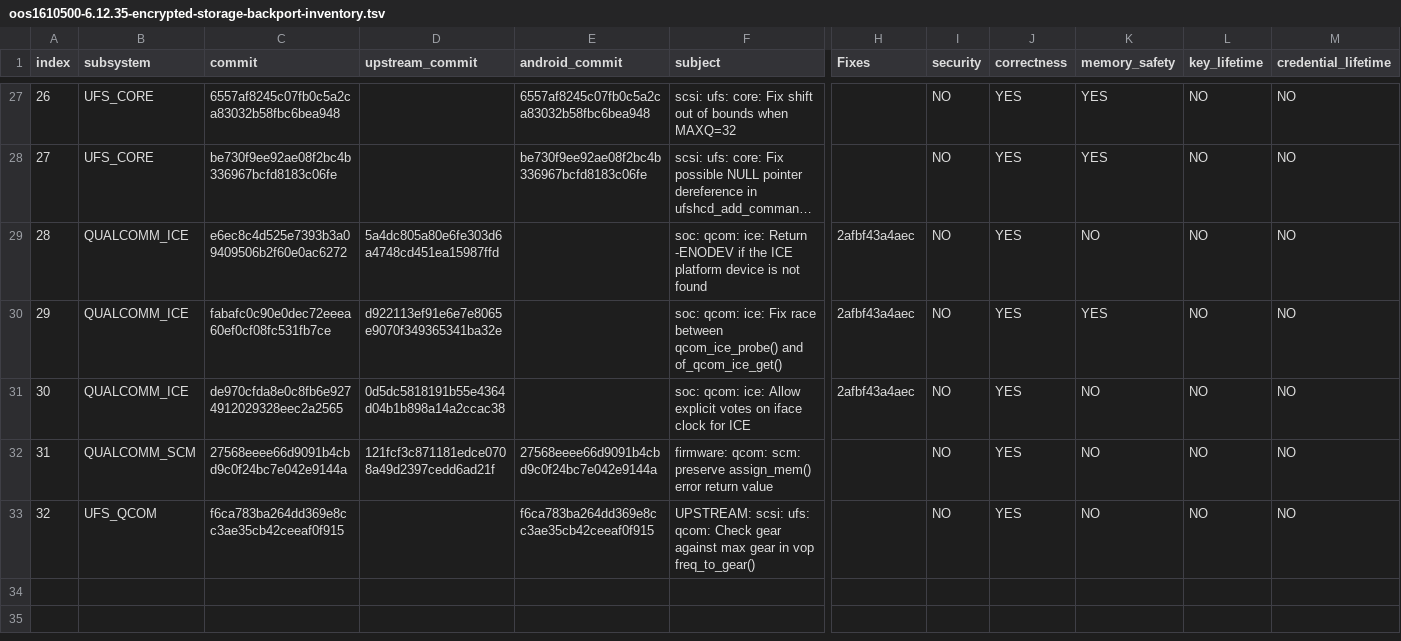
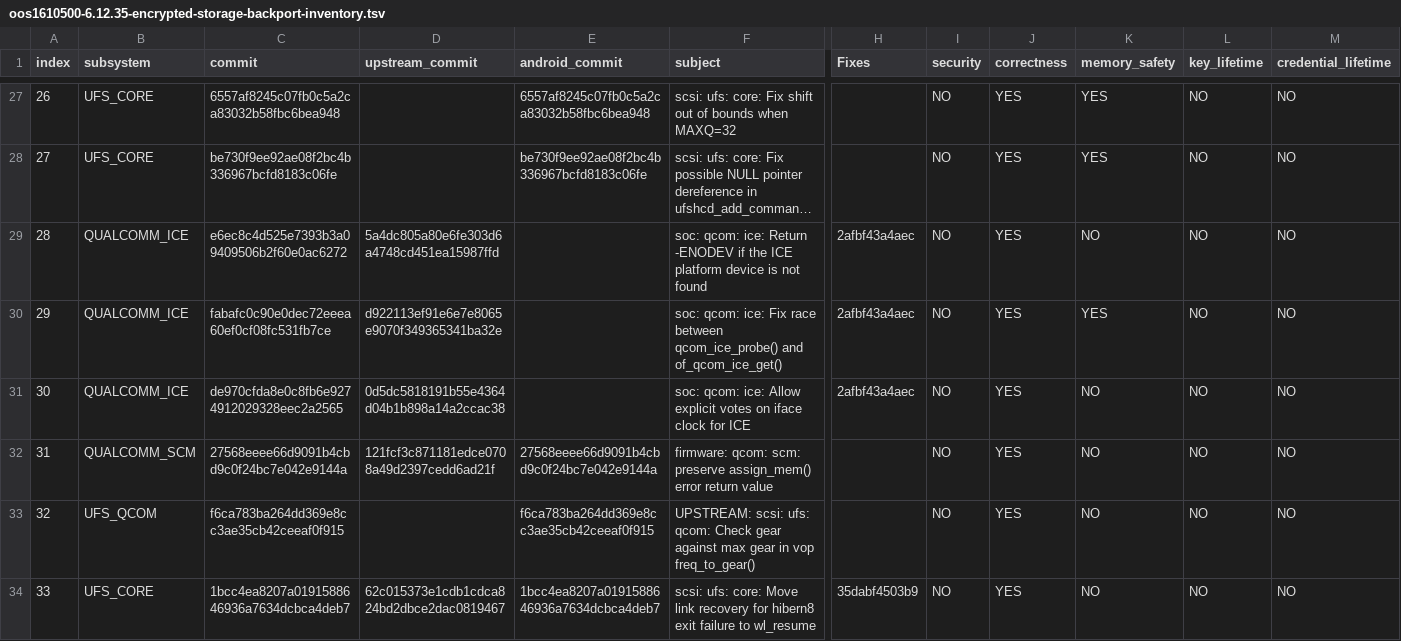
Before and after one commit to travismills82/oneplus15-sm8850-oos-kernel, a TSV file: docs/security/encryption/oos1610500-6.12.35-encrypted-storage-backport-inventory.tsv, drawn as a sheet; only a part is shown, gaps mark what is left out; long unchanged cells end in …; rows hold the shown columns only; the diff covers the shown part only; the diff names each change by its address in the sheet, - before the commit and + after, or states it on an @@ line.

```diff
--- a/docs/security/encryption/oos1610500-6.12.35-encrypted-storage-backport-inventory.tsv
+++ b/docs/security/encryption/oos1610500-6.12.35-encrypted-storage-backport-inventory.tsv
+row 34: 33 | UFS_CORE | 1bcc4ea8207a0191588646936a7634dcbca4deb7 | 62c015373e1cdb1cdca824bd2dbce2dac0819467 | 1bcc4ea8207a0191588646936a7634dcbca4deb7 | scsi: ufs: core: Move link recovery for hibern8 exit failure to wl_resume | 35dabf4503b9 | NO | YES | NO | NO | NO
```
Also changed, not shown: 1 added row and 5 edited cells elsewhere in this file, 3 other files.
